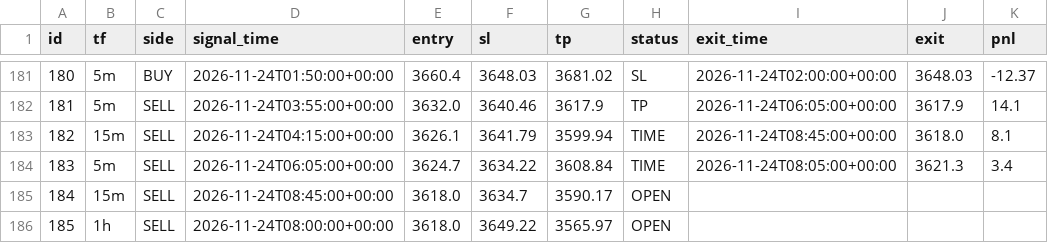
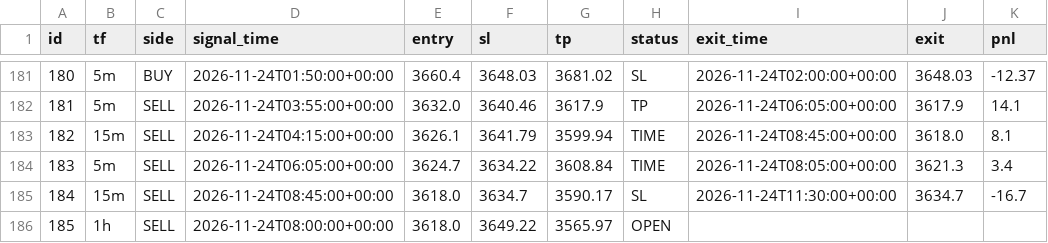
Before and after one commit to wasmehari-lang/-, a CSV file: trades.csv, drawn as a sheet; only a part is shown, gaps mark what is left out.

Commit message:
update trades

```diff
--- a/trades.csv
+++ b/trades.csv
@@ -184,3 +184,3 @@ id,tf,side,signal_time,entry,sl,tp,status,exit_time,exit,pnl
 183,5m,SELL,2026-11-24T06:05:00+00:00,3624.7,3634.22,3608.84,TIME,2026-11-24T08:05:00+00:00,3621.3,3.4
-184,15m,SELL,2026-11-24T08:45:00+00:00,3618.0,3634.7,3590.17,OPEN,,,
+184,15m,SELL,2026-11-24T08:45:00+00:00,3618.0,3634.7,3590.17,SL,2026-11-24T11:30:00+00:00,3634.7,-16.7
 185,1h,SELL,2026-11-24T08:00:00+00:00,3618.0,3649.22,3565.97,OPEN,,,
```
